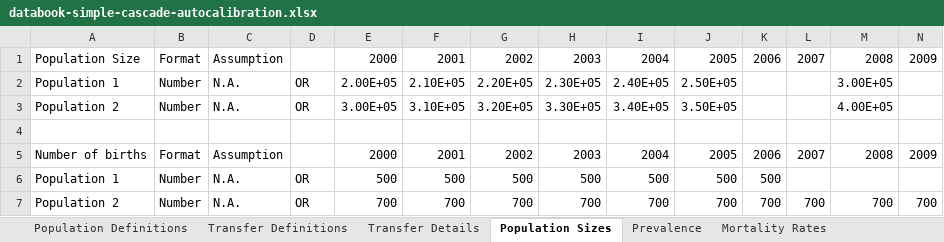
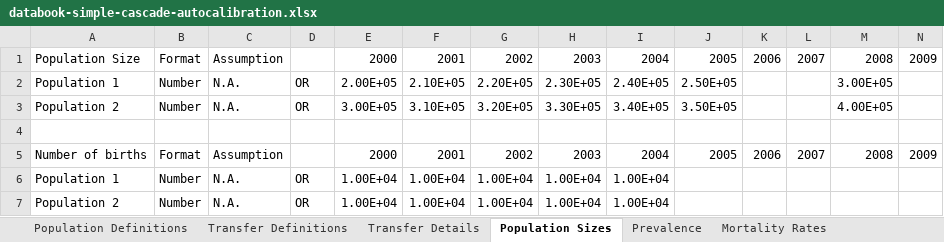
Before and after one commit to optimamodel/optima-tb, an Excel workbook: data/databook-simple-cascade-autocalibration.xlsx, sheet Population Sizes, drawn as a sheet; only a part is shown; values as stored, in another font and other column widths than the file's, no borders; removed rows and columns are numbered as before the commit, all else as after; rows hold the shown columns only; the diff names each change by its address in the sheet, - before the commit and + after, or states it on an @@ line.

Commit message:
Rescales initial compartment values during autofitting.
Note that the step sizes for altering compartments are applied as
factors rather than additive step sizes (this can be improved).

As a necessity, compartment sizes are only altered for characteristics
that have entry_point values associated with them. To prevent people
disappearing (or being randomly created), characteristics now also has a
'Calibrate?' column (as for the link parameters cascade values) and
entry points associated with total population (e.g. alive = all people,
with susceptible compartment as an entry point) is recommended as a "do
not calibrate this compartment".

An example databook is supplied, with the target link parameters and
initial compartments is also supplied.

Note that autofit is still fragile - it requires a decent starting value
and can get stuck on "bad" solutions, but it is now useable.

```diff
--- a/data/databook-simple-cascade-autocalibration.xlsx (sheet Population Sizes)
+++ b/data/databook-simple-cascade-autocalibration.xlsx (sheet Population Sizes)
-E6: 500
+E6: 1.00E+04
-F6: 500
+F6: 1.00E+04
-G6: 500
+G6: 1.00E+04
-H6: 500
+H6: 1.00E+04
-I6: 500
+I6: 1.00E+04
-J6: 500
+J6: (empty)
-K6: 500
+K6: (empty)
-row 7: Population 2 | Number | N.A. | OR | 700 | 700 | 700 | 700 | 700 | 700 | 700 | 700 | 700 | 700
+row 7: Population 2 | Number | N.A. | OR | 1.00E+04 | 1.00E+04 | 1.00E+04 | 1.00E+04 | 1.00E+04
```
Also changed, not shown: sheet Cascade Parameters, sheet Prevalence, sheet Epidemic Characteristics, sheet Mortality Rates, data/cascade-simple-calibration.xlsx, 9 other files.
